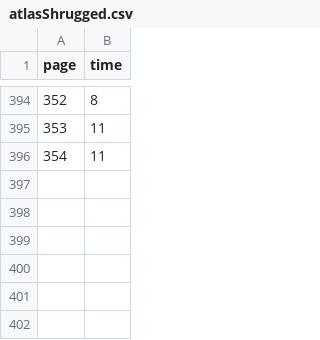
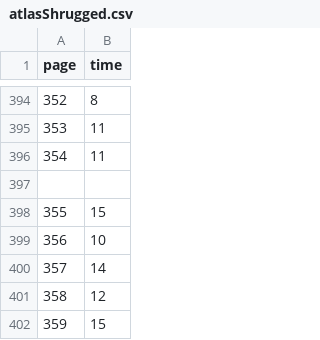
Before and after one commit to kirjs/just-some-numbers, a CSV file: atlasShrugged.csv, drawn as a sheet; only a part is shown, gaps mark what is left out.

Commit message:
2014-11-23

```diff
--- a/atlasShrugged.csv
+++ b/atlasShrugged.csv
@@ -396 +396,7 @@ page,time
 354,11
+
+355,15
+356,10
+357,14
+358,12
+359,15
```
